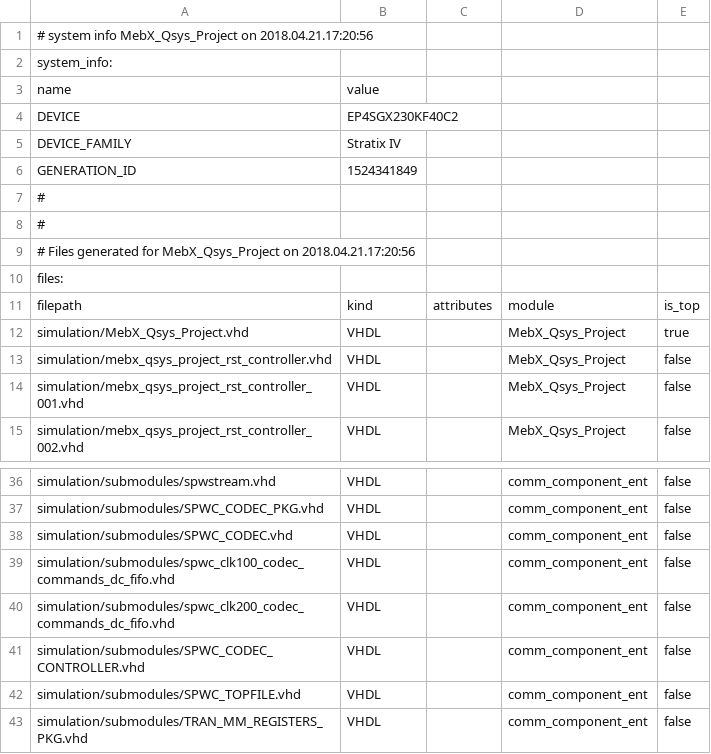
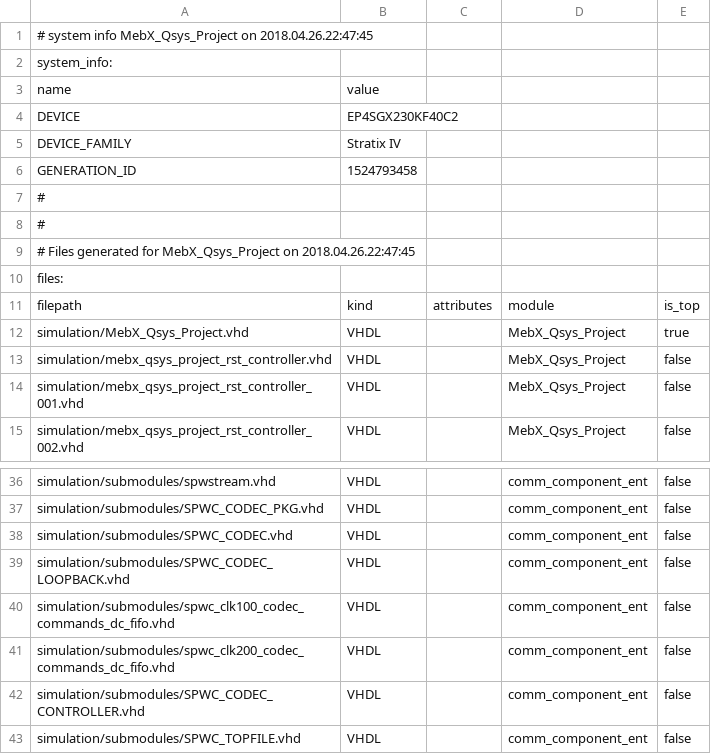
Before and after one commit to NSEE/SimuCam_Development_NFEE, a CSV file: G3U_HW_V02_2GB/Qsys_Project/MebX_Qsys_Project/MebX_Qsys_Project.csv, drawn as a sheet; only a part is shown, gaps mark what is left out; the shorter side is filled out with more unchanged rows.

```diff
--- a/G3U_HW_V02_2GB/Qsys_Project/MebX_Qsys_Project/MebX_Qsys_Project.csv
+++ b/G3U_HW_V02_2GB/Qsys_Project/MebX_Qsys_Project/MebX_Qsys_Project.csv
@@ -1,2 +1,2 @@
-# system info MebX_Qsys_Project on 2018.04.21.17:20:56
+# system info MebX_Qsys_Project on 2018.04.26.22:47:45
 system_info:
@@ -5,6 +5,6 @@ DEVICE,EP4SGX230KF40C2
 DEVICE_FAMILY,Stratix IV
-GENERATION_ID,1524341849
+GENERATION_ID,1524793458
 #
 #
-# Files generated for MebX_Qsys_Project on 2018.04.21.17:20:56
+# Files generated for MebX_Qsys_Project on 2018.04.26.22:47:45
 files:
@@ -38,2 +38,3 @@ simulation/submodules/SPWC_CODEC_PKG.vhd,VHDL,,comm_component_ent,false
 simulation/submodules/SPWC_CODEC.vhd,VHDL,,comm_component_ent,false
+simulation/submodules/SPWC_CODEC_LOOPBACK.vhd,VHDL,,comm_component_ent,false
 simulation/submodules/spwc_clk100_codec_commands_dc_fifo.vhd,VHDL,,comm_component_ent,false
```
Also changed, not shown: G3U_HW_V02_2GB/Quartus_Project/MebX_Qsys_Project_m1_ddr2_memory_p0_summary.csv, G3U_HW_V02_2GB/Quartus_Project/MebX_Qsys_Project_m2_ddr2_memory_p0_summary.csv, 39 other files.
